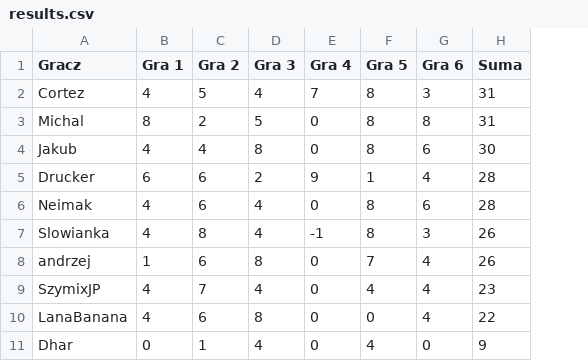
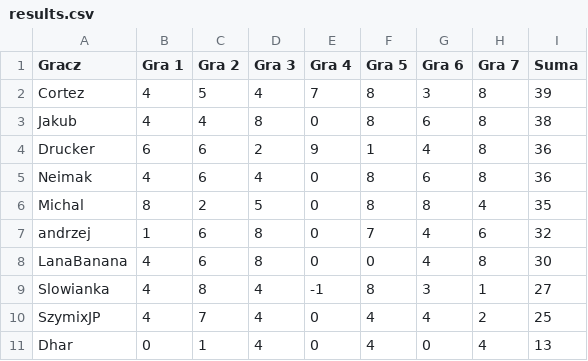
Before and after one commit to TuHedownia/tuhedownia.github.io, a CSV file: results.csv, drawn as a sheet; removed rows and columns are numbered as before the commit, all else as after; the diff names each change by its address in the sheet, - before the commit and + after, or states it on an @@ line.

Commit message:
Update results.csv

```diff
--- a/results.csv
+++ b/results.csv
+column H (Gra 7), rows 2-5: all 8; rows 7-8: 6 | 8; row 11: 4
-I2 (Suma): 31
+I2 (Suma): 39
-row 3: Michal | 8 | 2 | 5 | 0 | 8 | 8 | 31
-I3 (Suma): 30
+I3 (Suma): 38
-I4:I5 (Suma): 28
+I4:I5 (Suma): 36
-row 7: Slowianka | 4 | 8 | 4 | -1 | 8 | 3 | 26
+row 6: Michal | 8 | 2 | 5 | 0 | 8 | 8 | 4 | 35
-I7 (Suma): 26
+I7 (Suma): 32
-row 9: SzymixJP | 4 | 7 | 4 | 0 | 4 | 4 | 23
-I8 (Suma): 22
+I8 (Suma): 30
+row 9: Slowianka | 4 | 8 | 4 | -1 | 8 | 3 | 1 | 27
+row 10: SzymixJP | 4 | 7 | 4 | 0 | 4 | 4 | 2 | 25
-I11 (Suma): 9
+I11 (Suma): 13
```
Also changed, not shown: 1 other file.
